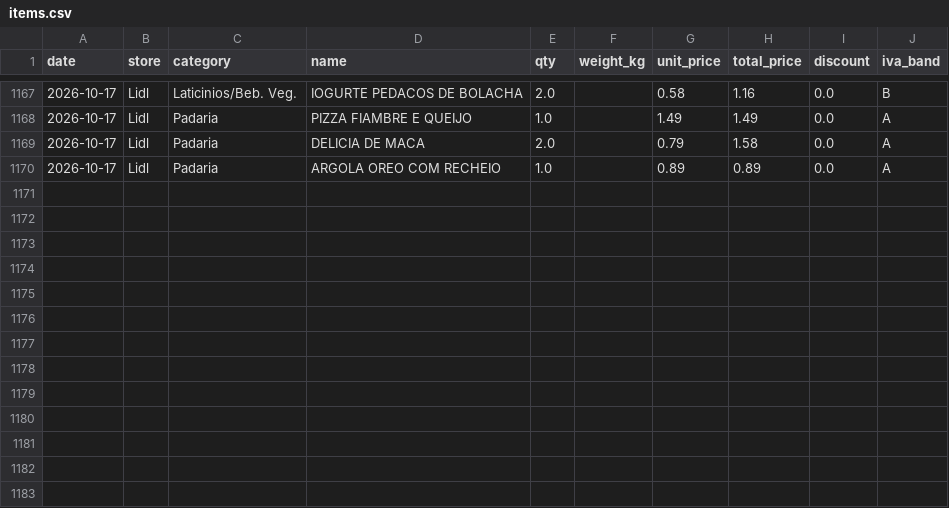
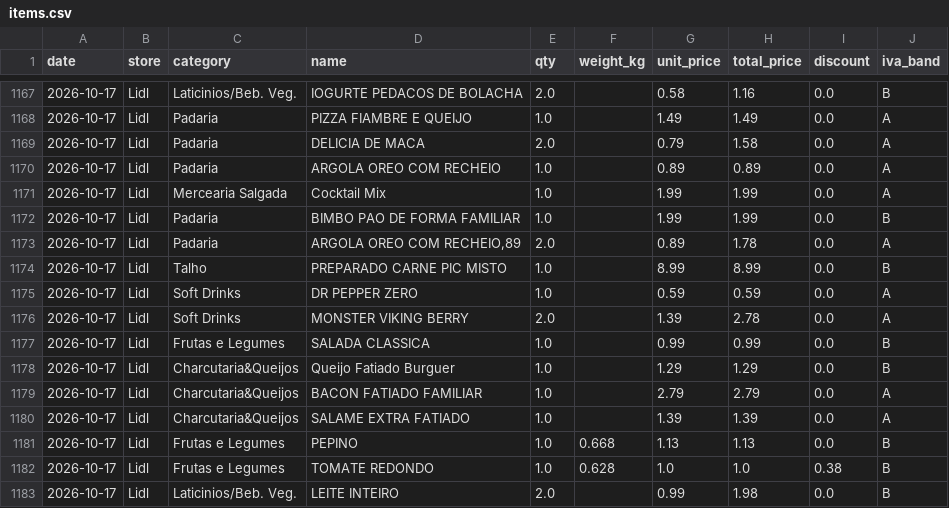
Before and after one commit to vopros21/grocery-planner, a CSV file: data/items.csv, drawn as a sheet; only a part is shown, gaps mark what is left out; the diff names each change by its address in the sheet, - before the commit and + after, or states it on an @@ line.

Commit message:
add receipt 250002289020261017155610_2108c5

```diff
--- a/data/items.csv
+++ b/data/items.csv
+row 1171: 2026-10-17 | Lidl | Mercearia Salgada | Cocktail Mix | 1.0 |  | 1.99 | 1.99 | 0.0 | A
+row 1172: 2026-10-17 | Lidl | Padaria | BIMBO PAO DE FORMA FAMILIAR | 1.0 |  | 1.99 | 1.99 | 0.0 | B
+row 1173: 2026-10-17 | Lidl | Padaria | ARGOLA OREO COM RECHEIO,89 | 2.0 |  | 0.89 | 1.78 | 0.0 | A
+row 1174: 2026-10-17 | Lidl | Talho | PREPARADO CARNE PIC MISTO | 1.0 |  | 8.99 | 8.99 | 0.0 | B
+row 1175: 2026-10-17 | Lidl | Soft Drinks | DR PEPPER ZERO | 1.0 |  | 0.59 | 0.59 | 0.0 | A
+row 1176: 2026-10-17 | Lidl | Soft Drinks | MONSTER VIKING BERRY | 2.0 |  | 1.39 | 2.78 | 0.0 | A
+row 1177: 2026-10-17 | Lidl | Frutas e Legumes | SALADA CLASSICA | 1.0 |  | 0.99 | 0.99 | 0.0 | B
+row 1178: 2026-10-17 | Lidl | Charcutaria&Queijos | Queijo Fatiado Burguer | 1.0 |  | 1.29 | 1.29 | 0.0 | B
+row 1179: 2026-10-17 | Lidl | Charcutaria&Queijos | BACON FATIADO FAMILIAR | 1.0 |  | 2.79 | 2.79 | 0.0 | A
+row 1180: 2026-10-17 | Lidl | Charcutaria&Queijos | SALAME EXTRA FATIADO | 1.0 |  | 1.39 | 1.39 | 0.0 | A
+row 1181: 2026-10-17 | Lidl | Frutas e Legumes | PEPINO | 1.0 | 0.668 | 1.13 | 1.13 | 0.0 | B
+row 1182: 2026-10-17 | Lidl | Frutas e Legumes | TOMATE REDONDO | 1.0 | 0.628 | 1.0 | 1.0 | 0.38 | B
+row 1183: 2026-10-17 | Lidl | Laticinios/Beb. Veg. | LEITE INTEIRO | 2.0 |  | 0.99 | 1.98 | 0.0 | B
```
